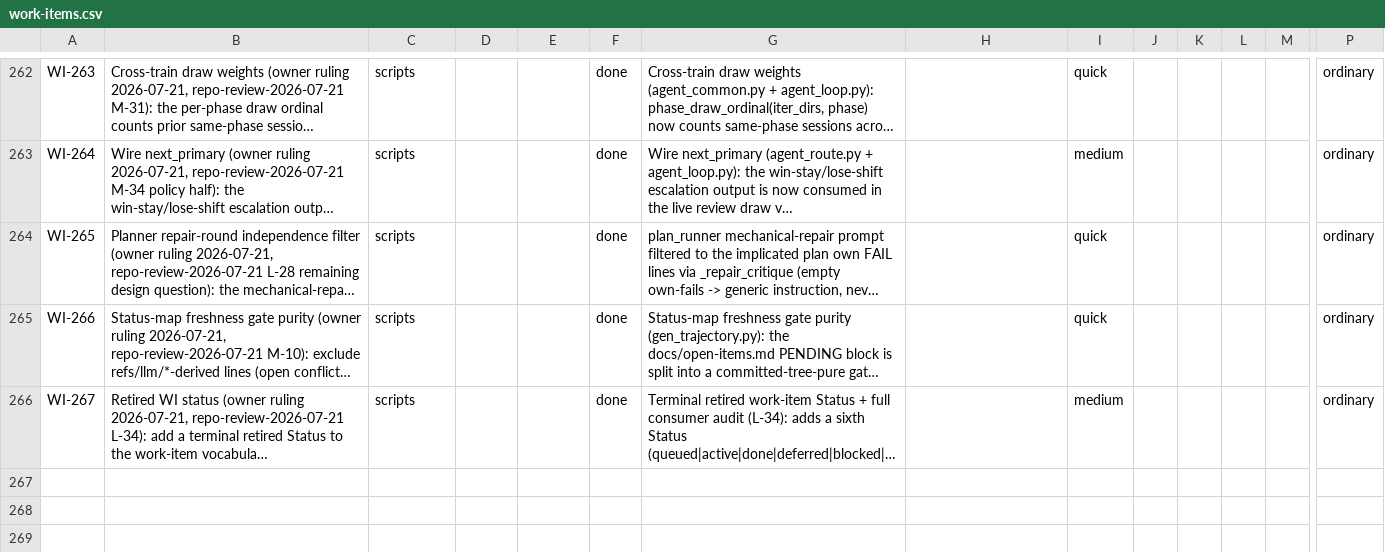
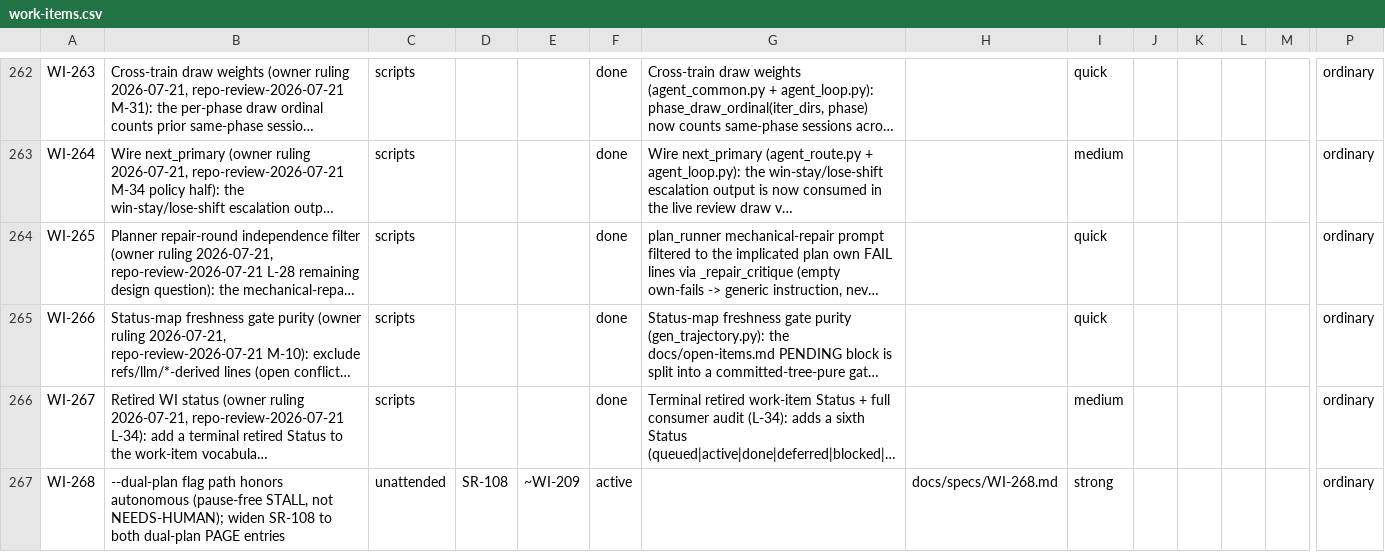
Before and after one commit to diytechy/ai-template, a CSV file: docs/requirements/work-items.csv, drawn as a sheet; only a part is shown, gaps mark what is left out; long unchanged cells end in …; rows hold the shown columns only; the diff names each change by its address in the sheet, - before the commit and + after, or states it on an @@ line.

```diff
--- a/docs/requirements/work-items.csv
+++ b/docs/requirements/work-items.csv
+row 267: WI-268 | --dual-plan flag path honors autonomous (pause-free STALL, not NEEDS-HUMAN); widen SR-108 to both dual-plan PAGE entries | unattended | SR-108 | ~WI-209 | active |  | docs/specs/WI-268.md | strong |  |  |  |  | ordinary
```
Also changed, not shown: docs/requirements/low-level-requirements.csv, docs/requirements/system-requirements.csv, 10 other files.
